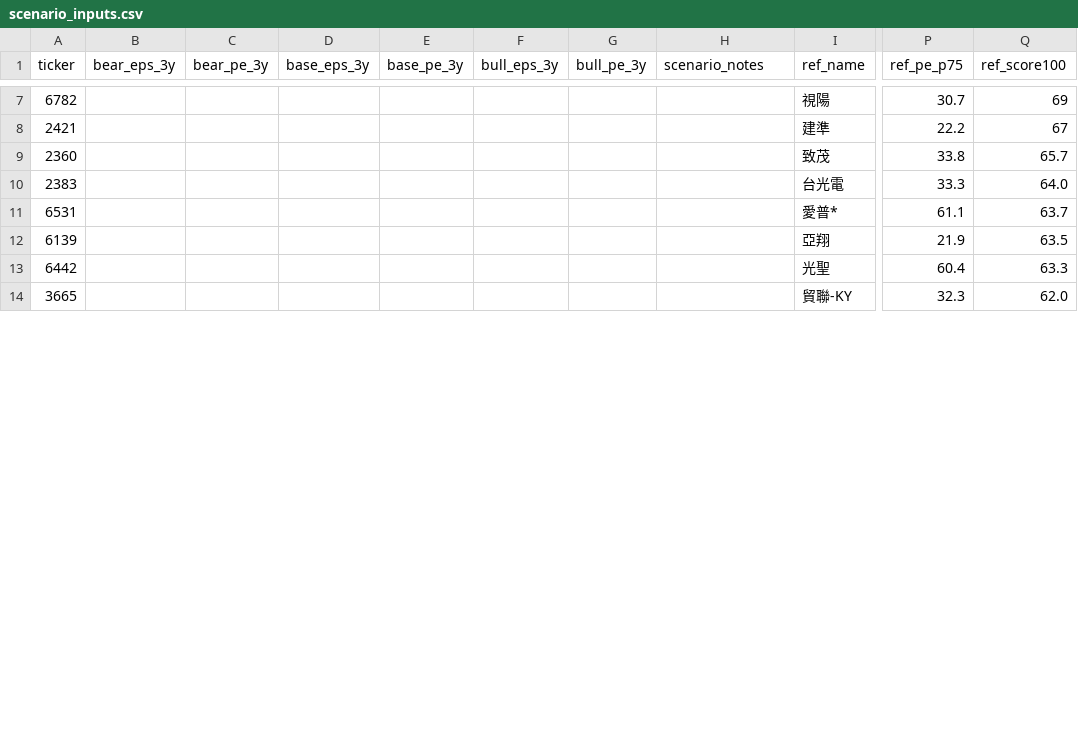
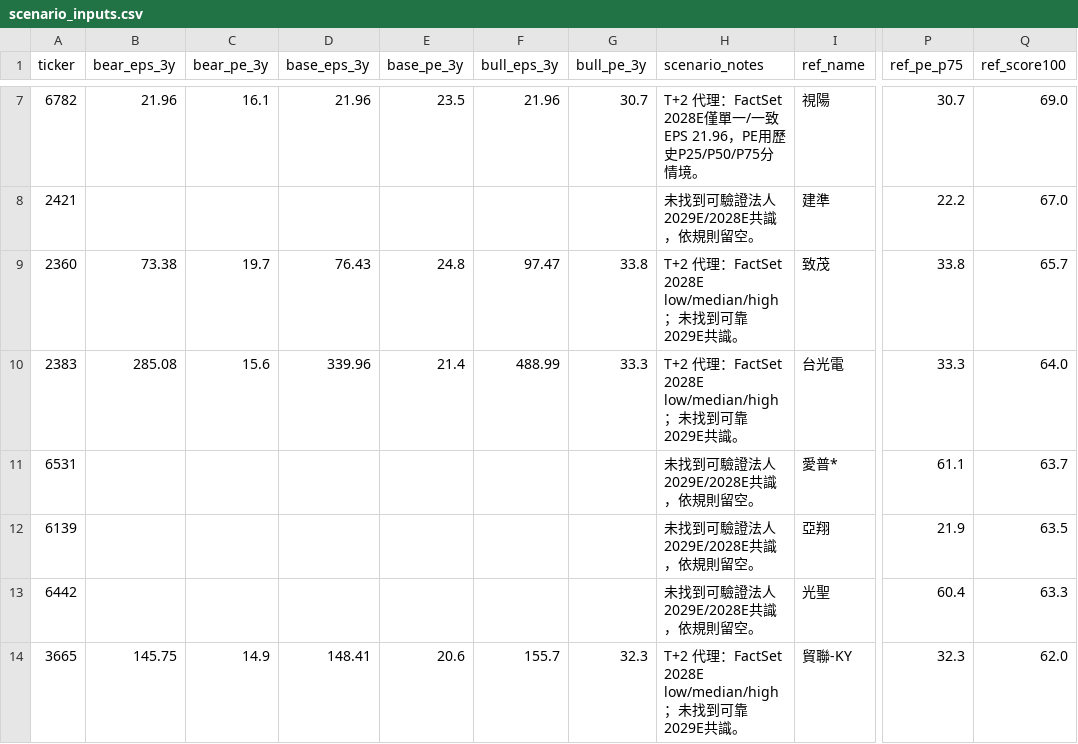
Before and after one commit to dogking0628-dotcom/my-stock-bot, a CSV file: data/scenario_inputs.csv, drawn as a sheet; only a part is shown, gaps mark what is left out; the diff covers the shown part only; the diff names each change by its address in the sheet, - before the commit and + after, or states it on an @@ line.

```diff
--- a/data/scenario_inputs.csv
+++ b/data/scenario_inputs.csv
-B7 (bear_eps_3y): (empty)
+B7 (bear_eps_3y): 21.96
-C7 (bear_pe_3y): (empty)
+C7 (bear_pe_3y): 16.1
-D7 (base_eps_3y): (empty)
+D7 (base_eps_3y): 21.96
-E7 (base_pe_3y): (empty)
+E7 (base_pe_3y): 23.5
-F7 (bull_eps_3y): (empty)
+F7 (bull_eps_3y): 21.96
-G7 (bull_pe_3y): (empty)
+G7 (bull_pe_3y): 30.7
-H7 (scenario_notes): (empty)
+H7 (scenario_notes): T+2 代理：FactSet 2028E僅單一/一致EPS 21.96，PE用歷史P25/P50/P75分情境。
-Q7 (ref_score100): 69
+Q7 (ref_score100): 69.0
-H8 (scenario_notes): (empty)
+H8 (scenario_notes): 未找到可驗證法人2029E/2028E共識，依規則留空。
-Q8 (ref_score100): 67
+Q8 (ref_score100): 67.0
-B9 (bear_eps_3y): (empty)
+B9 (bear_eps_3y): 73.38
-C9 (bear_pe_3y): (empty)
+C9 (bear_pe_3y): 19.7
-D9 (base_eps_3y): (empty)
+D9 (base_eps_3y): 76.43
-E9 (base_pe_3y): (empty)
+E9 (base_pe_3y): 24.8
-F9 (bull_eps_3y): (empty)
+F9 (bull_eps_3y): 97.47
-G9 (bull_pe_3y): (empty)
+G9 (bull_pe_3y): 33.8
-H9:H10 (scenario_notes): (empty)
+H9:H10 (scenario_notes): T+2 代理：FactSet 2028E low/median/high；未找到可靠2029E共識。
-B10 (bear_eps_3y): (empty)
+B10 (bear_eps_3y): 285.08
-C10 (bear_pe_3y): (empty)
+C10 (bear_pe_3y): 15.6
-D10 (base_eps_3y): (empty)
+D10 (base_eps_3y): 339.96
-E10 (base_pe_3y): (empty)
+E10 (base_pe_3y): 21.4
-F10 (bull_eps_3y): (empty)
+F10 (bull_eps_3y): 488.99
-G10 (bull_pe_3y): (empty)
+G10 (bull_pe_3y): 33.3
-H11:H13 (scenario_notes): (empty)
+H11:H13 (scenario_notes): 未找到可驗證法人2029E/2028E共識，依規則留空。
-B14 (bear_eps_3y): (empty)
+B14 (bear_eps_3y): 145.75
-C14 (bear_pe_3y): (empty)
+C14 (bear_pe_3y): 14.9
-D14 (base_eps_3y): (empty)
+D14 (base_eps_3y): 148.41
-E14 (base_pe_3y): (empty)
+E14 (base_pe_3y): 20.6
-F14 (bull_eps_3y): (empty)
+F14 (bull_eps_3y): 155.7
-G14 (bull_pe_3y): (empty)
+G14 (bull_pe_3y): 32.3
-H14 (scenario_notes): (empty)
+H14 (scenario_notes): T+2 代理：FactSet 2028E low/median/high；未找到可靠2029E共識。
```
Also changed, not shown: 76 edited cells elsewhere in this file, data/consensus_pool.csv, data/revision_updates.csv, 19 other files.
